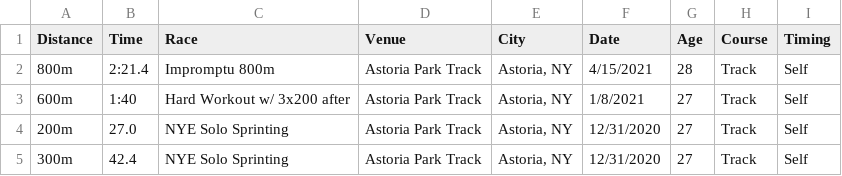
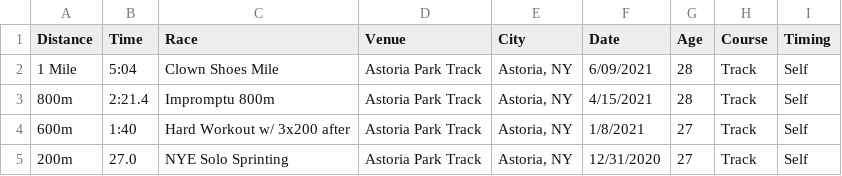
Before and after one commit to kenneththomas/kensraceresults, a CSV file: raceresults.csv, drawn as a sheet; only a part is shown; the shorter side is filled out with more unchanged rows; the diff names each change by its address in the sheet, - before the commit and + after, or states it on an @@ line.

Commit message:
ran a fast mile

```diff
--- a/raceresults.csv
+++ b/raceresults.csv
+row 2: 1 Mile | 5:04 | Clown Shoes Mile | Astoria Park Track | Astoria, NY | 6/09/2021 | 28 | Track | Self
```
Also changed, not shown: 1 other file.
